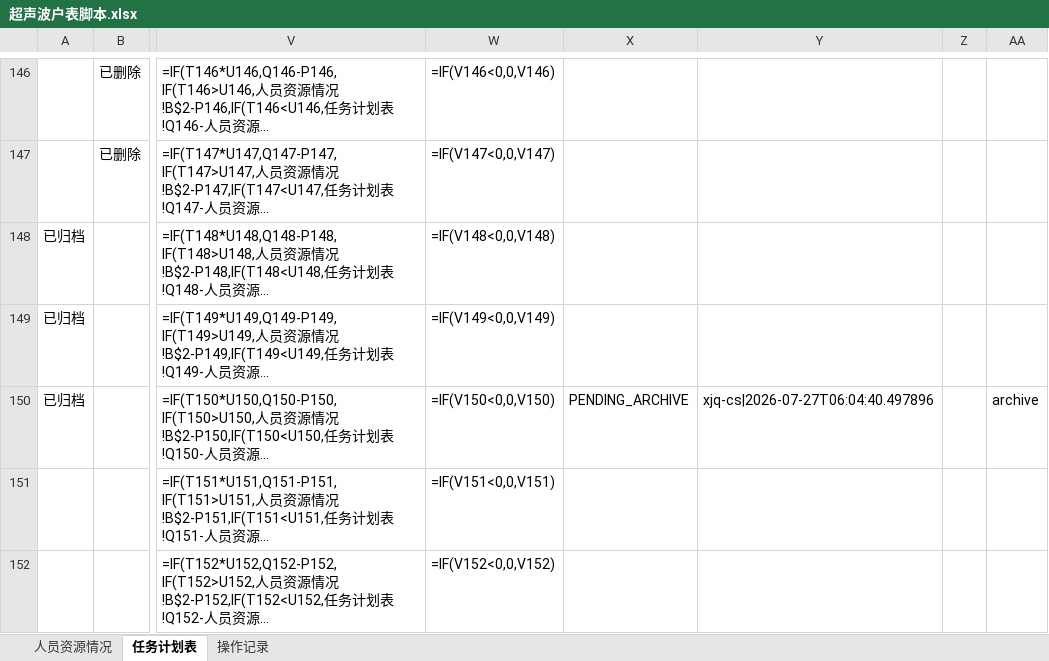
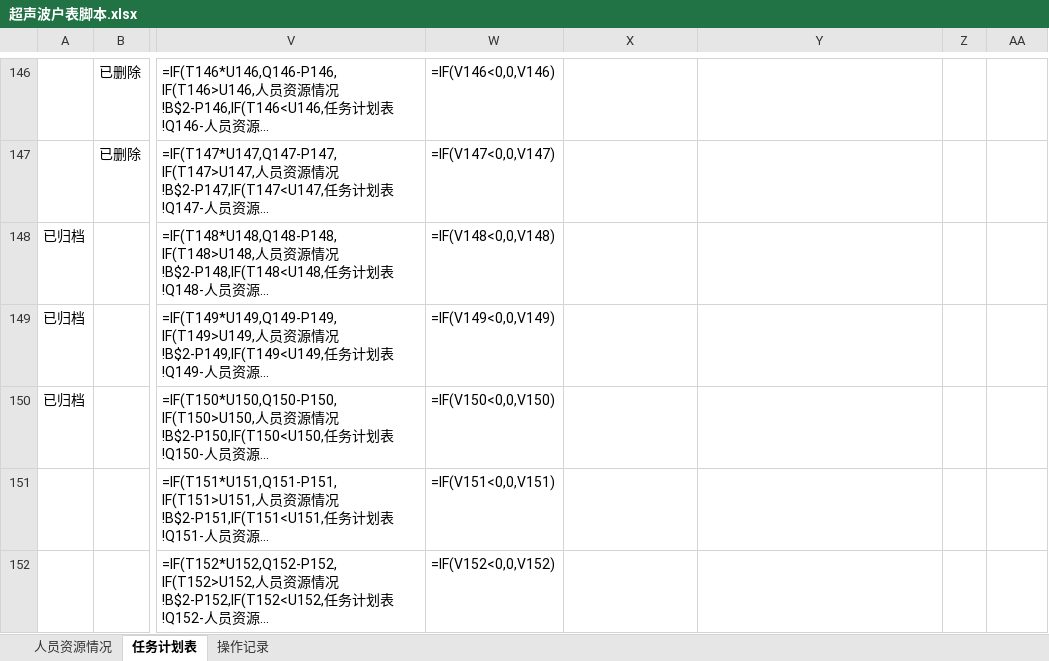
Before and after one commit to kill-Japanese/report-check, an Excel workbook: 超声波户表脚本.xlsx, sheet 任务计划表, drawn as a sheet; only a part is shown, gaps mark what is left out; long unchanged cells end in …; values as stored, in another font and other column widths than the file's, no borders; formulas without a stored value are shown as written; the diff names each change by its address in the sheet, - before the commit and + after, or states it on an @@ line.

Commit message:
[API同步] xjq通过审批OP-20260727-017 - 2026-07-27 06:05:48

```diff
--- a/超声波户表脚本.xlsx (sheet 任务计划表)
+++ b/超声波户表脚本.xlsx (sheet 任务计划表)
-X150: PENDING_ARCHIVE
+X150: (empty)
-Y150: xjq-cs|2026-07-27T06:04:40.497896
+Y150: (empty)
-AA150: archive
+AA150: (empty)
```
Also changed, not shown: sheet 操作记录.
